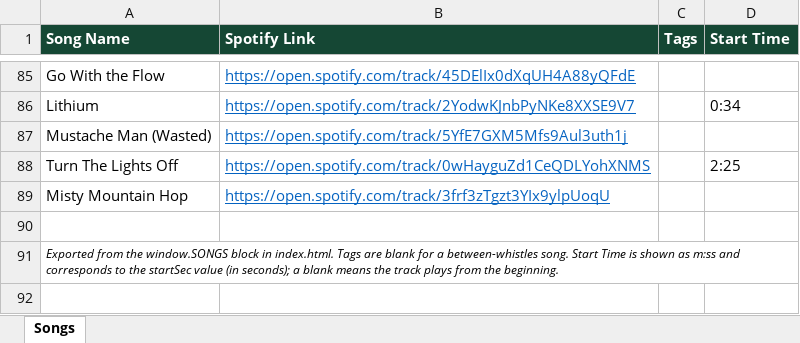
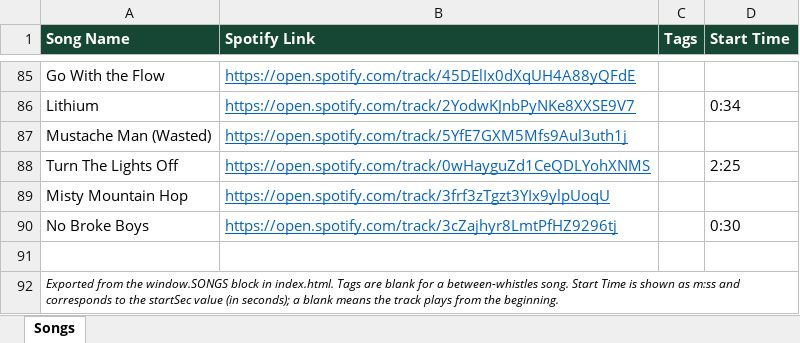
Before and after one commit to kenpeterson2112/wild-hockey-music-player, an Excel workbook: wild-hockey-songs.xlsx, sheet Songs, drawn as a sheet; only a part is shown, gaps mark what is left out; values as stored, in another font and other column widths than the file's, no borders; the diff names each change by its address in the sheet, - before the commit and + after, or states it on an @@ line.

```diff
--- a/wild-hockey-songs.xlsx (sheet Songs)
+++ b/wild-hockey-songs.xlsx (sheet Songs)
+row 90: No Broke Boys | https://open.spotify.com/track/3cZajhyr8LmtPfHZ9296tj |  | 0:30
```
Also changed, not shown: 3 other files.
